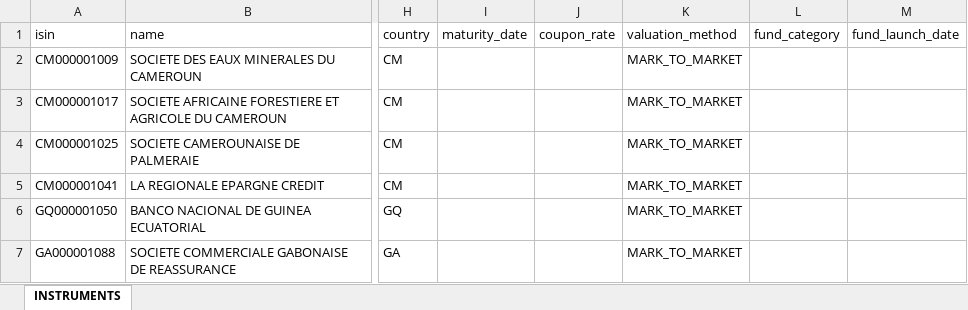
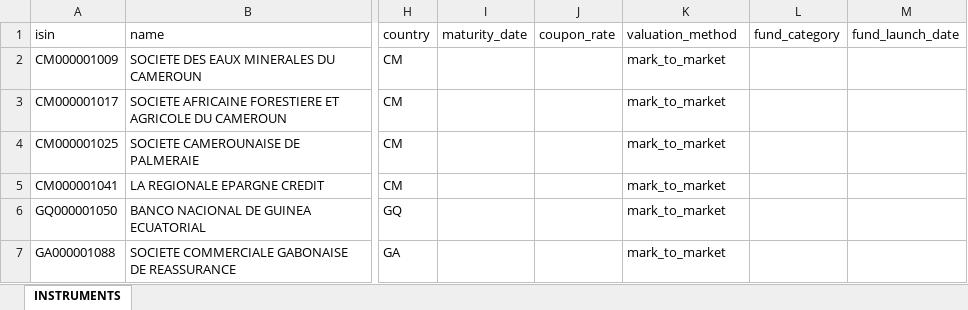
Before and after one commit to spmael/hedgemind, an Excel workbook: docs/instruments/instruments_equities.xlsx, sheet INSTRUMENTS, drawn as a sheet; only a part is shown, gaps mark what is left out; values as stored, in another font and other column widths than the file's, no borders; the diff names each change by its address in the sheet, - before the commit and + after, or states it on an @@ line.

```diff
--- a/docs/instruments/instruments_equities.xlsx (sheet INSTRUMENTS)
+++ b/docs/instruments/instruments_equities.xlsx (sheet INSTRUMENTS)
-K2:K7: MARK_TO_MARKET
+K2:K7: mark_to_market
```
Also changed, not shown: docs/instruments/instruments_bonds.xlsx, docs/instruments/instruments_funds.xlsx, 36 other files.
